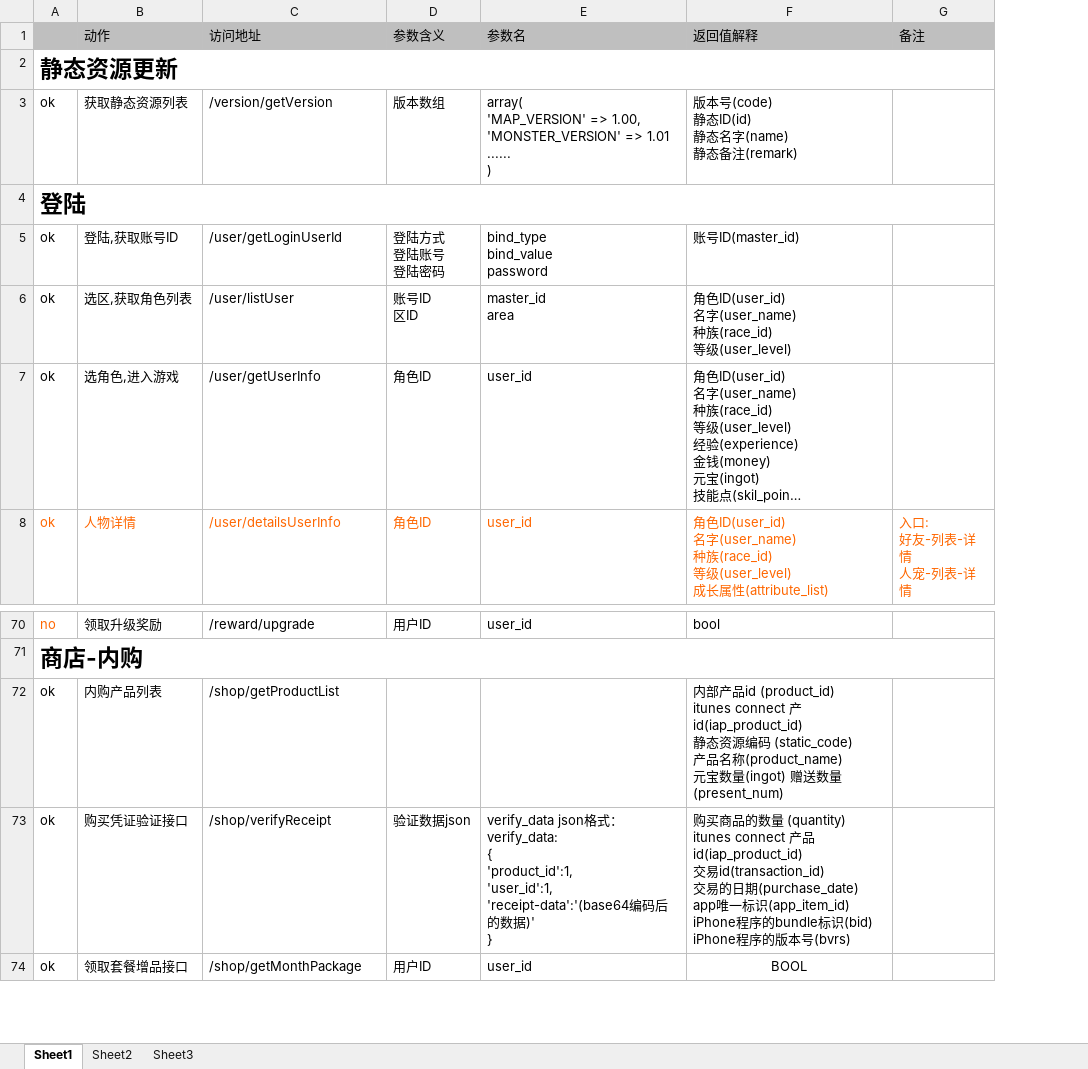
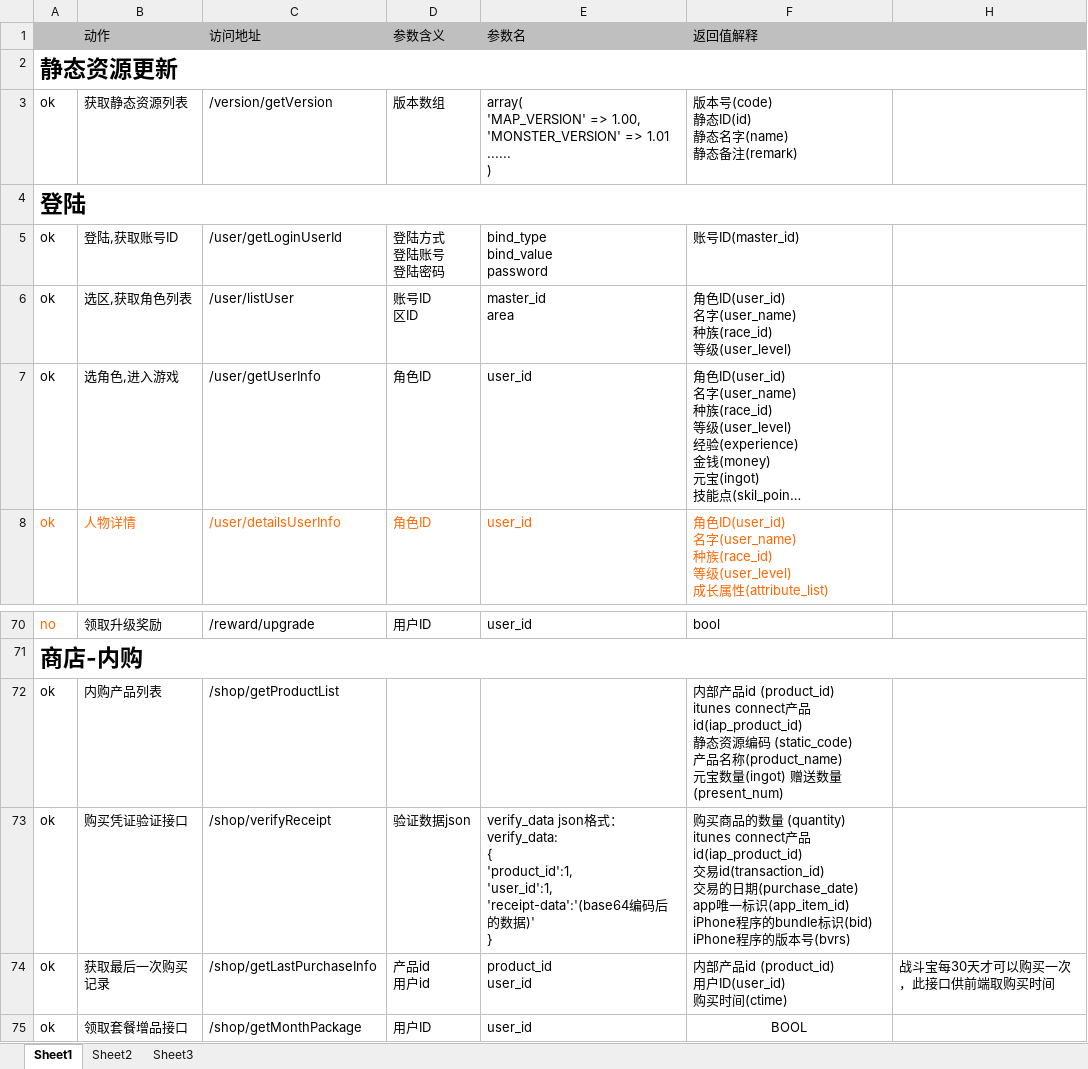
Before and after one commit to MacDino/fightgame, an Excel workbook: DOC/前后台对应列表.xlsx, sheet Sheet1, drawn as a sheet; only a part is shown, gaps mark what is left out; long unchanged cells end in …; values as stored, in another font and other column widths than the file's, no borders; charts and pictures not drawn; removed rows and columns are numbered as before the commit, all else as after; ↵ is a line break in a cell; the diff names each change by its address in the sheet, - before the commit and + after, or states it on an @@ line.

```diff
--- a/DOC/前后台对应列表.xlsx (sheet Sheet1)
+++ b/DOC/前后台对应列表.xlsx (sheet Sheet1)
@@ column G (备注) hidden, row 8: 入口: ↵ 好友-列表-详情 ↵ 人宠-列表-详情 @@
+column H, empty
-F72 (返回值解释): …connect 产id(iap_product_id) ↵ 静…
+F72 (返回值解释): …connect产品id(iap_product_id) ↵ 静…
-F73 (返回值解释): …号(bvrs)
+F73 (返回值解释): …号(bvrs)
+row 74: ok | 获取最后一次购买记录 | /shop/getLastPurchaseInfo | 产品id ↵ 用户id | product_id ↵ user_id | 内部产品id (product_id) ↵ 用户ID(user_id) ↵ 购买时间(ctime) | 战斗宝每30天才可以购买一次，此接口供前端取购买时间
```
Also changed, not shown: 1 other file.
